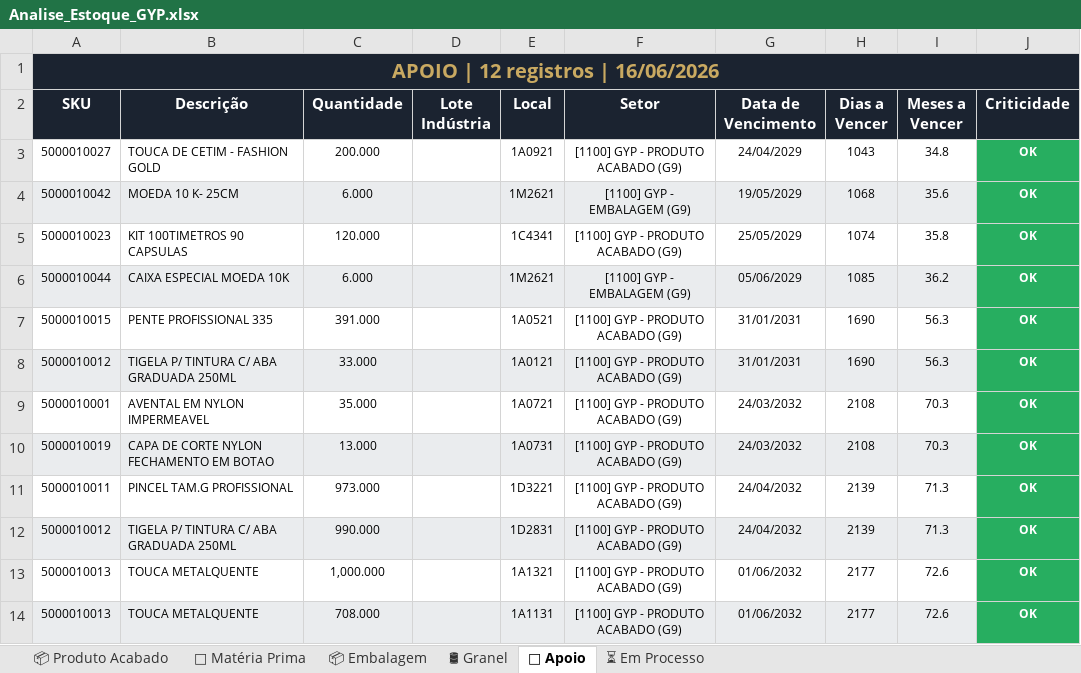
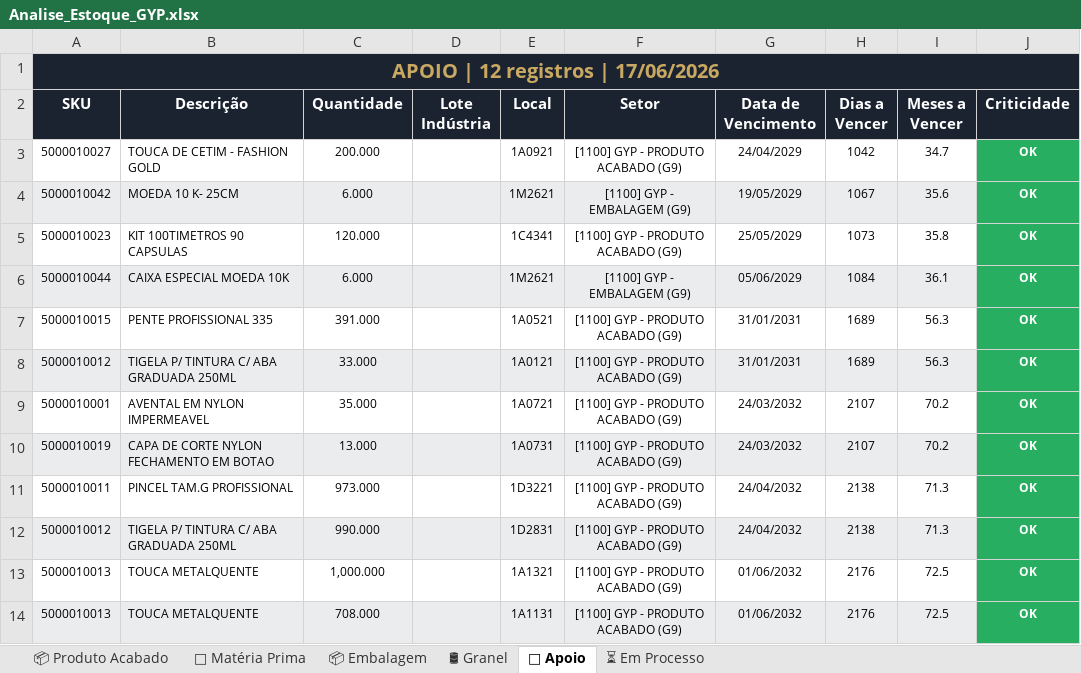
Before and after one commit to odair797/dashboard-estoque-gyp, an Excel workbook: output/Analise_Estoque_GYP.xlsx, sheet 🔧 Apoio, drawn as a sheet; values as stored, in another font and other column widths than the file's, no borders; the diff names each change by its address in the sheet, - before the commit and + after, or states it on an @@ line.

```diff
--- a/output/Analise_Estoque_GYP.xlsx (sheet 🔧 Apoio)
+++ b/output/Analise_Estoque_GYP.xlsx (sheet 🔧 Apoio)
-A1 (SKU): APOIO | 12 registros | 16/06/2026
+A1 (SKU): APOIO | 12 registros | 17/06/2026
-H3 (Dias a Vencer): 1043
+H3 (Dias a Vencer): 1042
-I3 (Meses a Vencer): 34.8
+I3 (Meses a Vencer): 34.7
-H4 (Dias a Vencer): 1068
+H4 (Dias a Vencer): 1067
-H5 (Dias a Vencer): 1074
+H5 (Dias a Vencer): 1073
-H6 (Dias a Vencer): 1085
+H6 (Dias a Vencer): 1084
-I6 (Meses a Vencer): 36.2
+I6 (Meses a Vencer): 36.1
-H7:H8 (Dias a Vencer): 1690
+H7:H8 (Dias a Vencer): 1689
-H9:H10 (Dias a Vencer): 2108
+H9:H10 (Dias a Vencer): 2107
-I9:I10 (Meses a Vencer): 70.3
+I9:I10 (Meses a Vencer): 70.2
-H11:H12 (Dias a Vencer): 2139
+H11:H12 (Dias a Vencer): 2138
-H13:H14 (Dias a Vencer): 2177
+H13:H14 (Dias a Vencer): 2176
-I13:I14 (Meses a Vencer): 72.6
+I13:I14 (Meses a Vencer): 72.5
```
Also changed, not shown: sheet 📦 Embalagem, sheet 📦 Produto Acabado, sheet ⏳ Em Processo, sheet 🧪 Matéria Prima, sheet 🛢 Granel, 5 other files.
